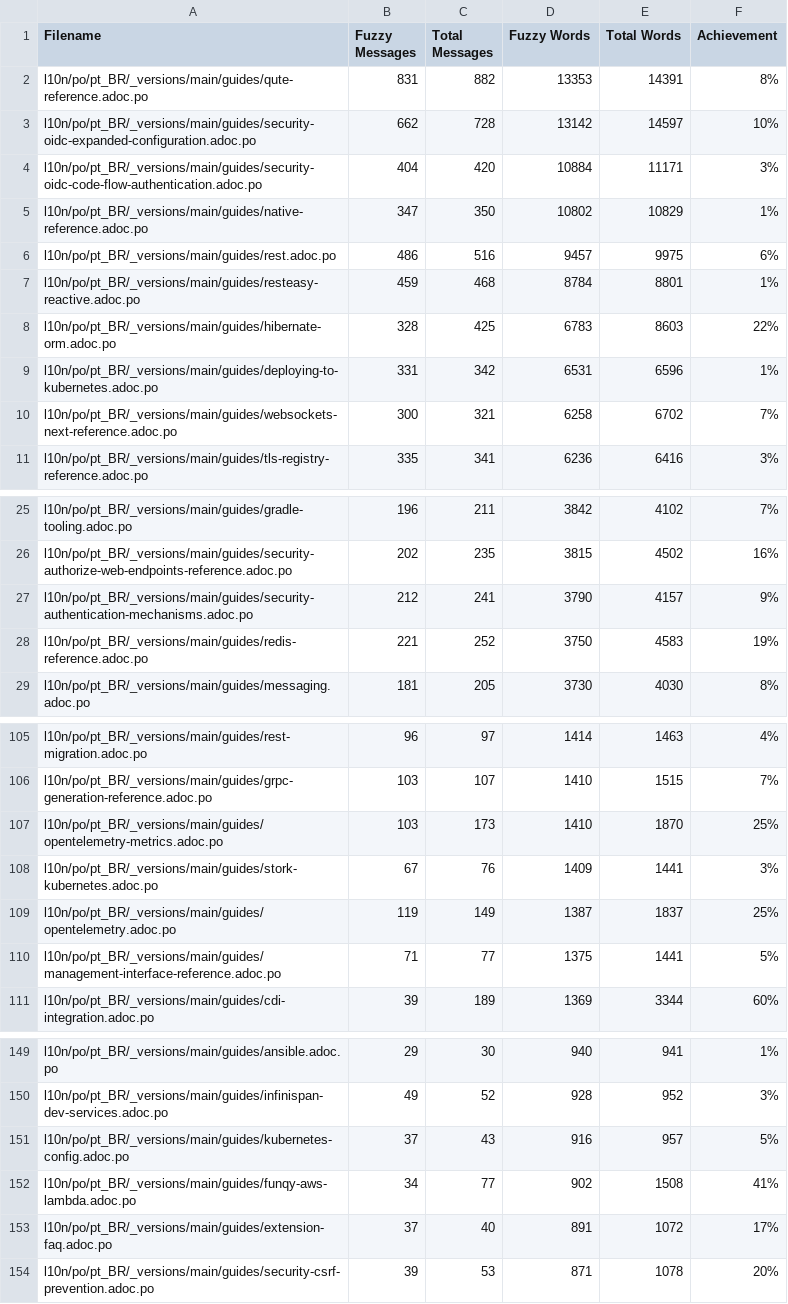
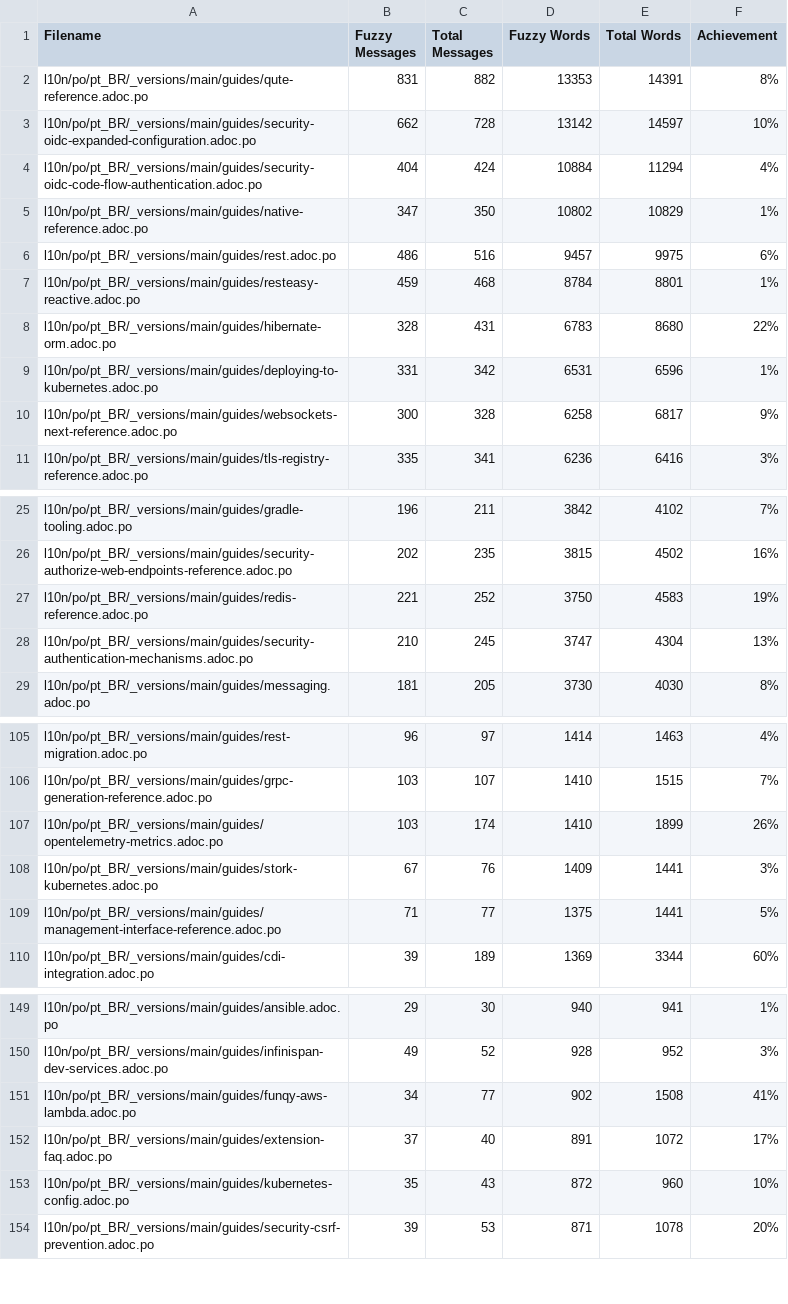
Before and after one commit to quarkusio/pt.quarkus.io, a CSV file: l10n/stats/main-guides-translation.csv, drawn as a sheet; only a part is shown, gaps mark what is left out; the diff covers the shown part only.

```diff
--- a/l10n/stats/main-guides-translation.csv
+++ b/l10n/stats/main-guides-translation.csv
@@ -3,3 +3,3 @@ l10n/po/pt_BR/_versions/main/guides/qute-reference.adoc.po, 831, 882, 13353, 143
 l10n/po/pt_BR/_versions/main/guides/security-oidc-expanded-configuration.adoc.po, 662, 728, 13142, 14597, 10%
-l10n/po/pt_BR/_versions/main/guides/security-oidc-code-flow-authentication.adoc.po, 404, 420, 10884, 11171, 3%
+l10n/po/pt_BR/_versions/main/guides/security-oidc-code-flow-authentication.adoc.po, 404, 424, 10884, 11294, 4%
 l10n/po/pt_BR/_versions/main/guides/native-reference.adoc.po, 347, 350, 10802, 10829, 1%
@@ -7,5 +7,5 @@ l10n/po/pt_BR/_versions/main/guides/rest.adoc.po, 486, 516, 9457, 9975, 6%
 l10n/po/pt_BR/_versions/main/guides/resteasy-reactive.adoc.po, 459, 468, 8784, 8801, 1%
-l10n/po/pt_BR/_versions/main/guides/hibernate-orm.adoc.po, 328, 425, 6783, 8603, 22%
+l10n/po/pt_BR/_versions/main/guides/hibernate-orm.adoc.po, 328, 431, 6783, 8680, 22%
 l10n/po/pt_BR/_versions/main/guides/deploying-to-kubernetes.adoc.po, 331, 342, 6531, 6596, 1%
-l10n/po/pt_BR/_versions/main/guides/websockets-next-reference.adoc.po, 300, 321, 6258, 6702, 7%
+l10n/po/pt_BR/_versions/main/guides/websockets-next-reference.adoc.po, 300, 328, 6258, 6817, 9%
 l10n/po/pt_BR/_versions/main/guides/tls-registry-reference.adoc.po, 335, 341, 6236, 6416, 3%
@@ -26,4 +26,4 @@ l10n/po/pt_BR/_versions/main/guides/gradle-tooling.adoc.po, 196, 211, 3842, 4102
 l10n/po/pt_BR/_versions/main/guides/security-authorize-web-endpoints-reference.adoc.po, 202, 235, 3815, 4502, 16%
-l10n/po/pt_BR/_versions/main/guides/security-authentication-mechanisms.adoc.po, 212, 241, 3790, 4157, 9%
 l10n/po/pt_BR/_versions/main/guides/redis-reference.adoc.po, 221, 252, 3750, 4583, 19%
+l10n/po/pt_BR/_versions/main/guides/security-authentication-mechanisms.adoc.po, 210, 245, 3747, 4304, 13%
 l10n/po/pt_BR/_versions/main/guides/messaging.adoc.po, 181, 205, 3730, 4030, 8%
@@ -106,5 +106,4 @@ l10n/po/pt_BR/_versions/main/guides/rest-migration.adoc.po, 96, 97, 1414, 1463,
 l10n/po/pt_BR/_versions/main/guides/grpc-generation-reference.adoc.po, 103, 107, 1410, 1515, 7%
-l10n/po/pt_BR/_versions/main/guides/opentelemetry-metrics.adoc.po, 103, 173, 1410, 1870, 25%
+l10n/po/pt_BR/_versions/main/guides/opentelemetry-metrics.adoc.po, 103, 174, 1410, 1899, 26%
 l10n/po/pt_BR/_versions/main/guides/stork-kubernetes.adoc.po, 67, 76, 1409, 1441, 3%
-l10n/po/pt_BR/_versions/main/guides/opentelemetry.adoc.po, 119, 149, 1387, 1837, 25%
 l10n/po/pt_BR/_versions/main/guides/management-interface-reference.adoc.po, 71, 77, 1375, 1441, 5%
@@ -150,5 +150,5 @@ l10n/po/pt_BR/_versions/main/guides/ansible.adoc.po, 29, 30, 940, 941, 1%
 l10n/po/pt_BR/_versions/main/guides/infinispan-dev-services.adoc.po, 49, 52, 928, 952, 3%
-l10n/po/pt_BR/_versions/main/guides/kubernetes-config.adoc.po, 37, 43, 916, 957, 5%
 l10n/po/pt_BR/_versions/main/guides/funqy-aws-lambda.adoc.po, 34, 77, 902, 1508, 41%
 l10n/po/pt_BR/_versions/main/guides/extension-faq.adoc.po, 37, 40, 891, 1072, 17%
+l10n/po/pt_BR/_versions/main/guides/kubernetes-config.adoc.po, 35, 43, 872, 960, 10%
 l10n/po/pt_BR/_versions/main/guides/security-csrf-prevention.adoc.po, 39, 53, 871, 1078, 20%
```
Also changed, not shown: 1 added row and 14 edited cells elsewhere in this file, l10n/stats/latest-guides-translation.csv, l10n/stats/misc-translation.csv, 1 other file.
